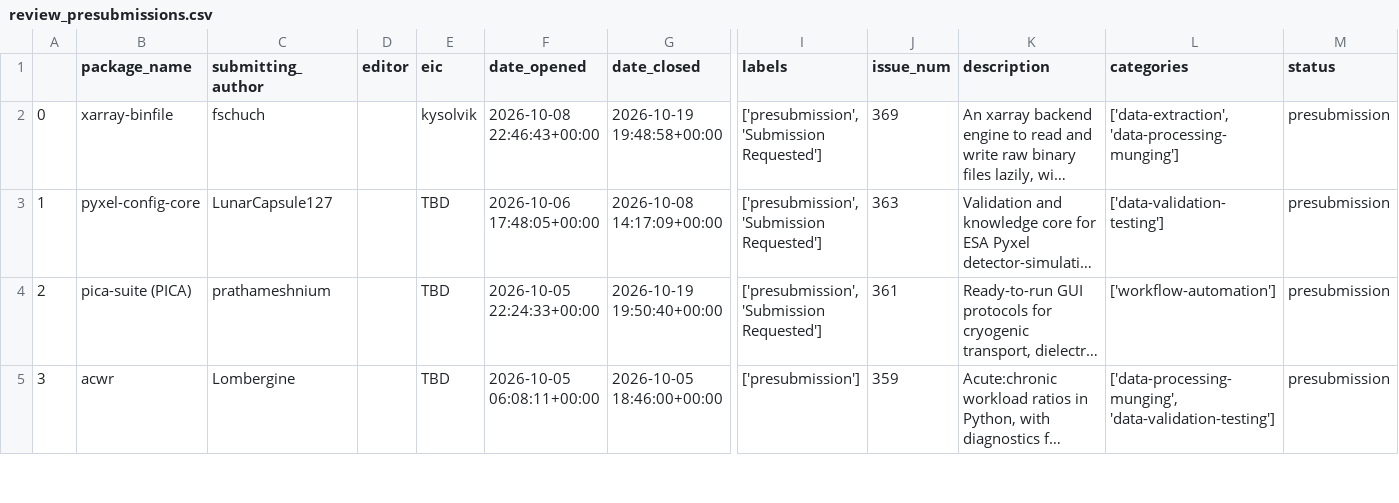
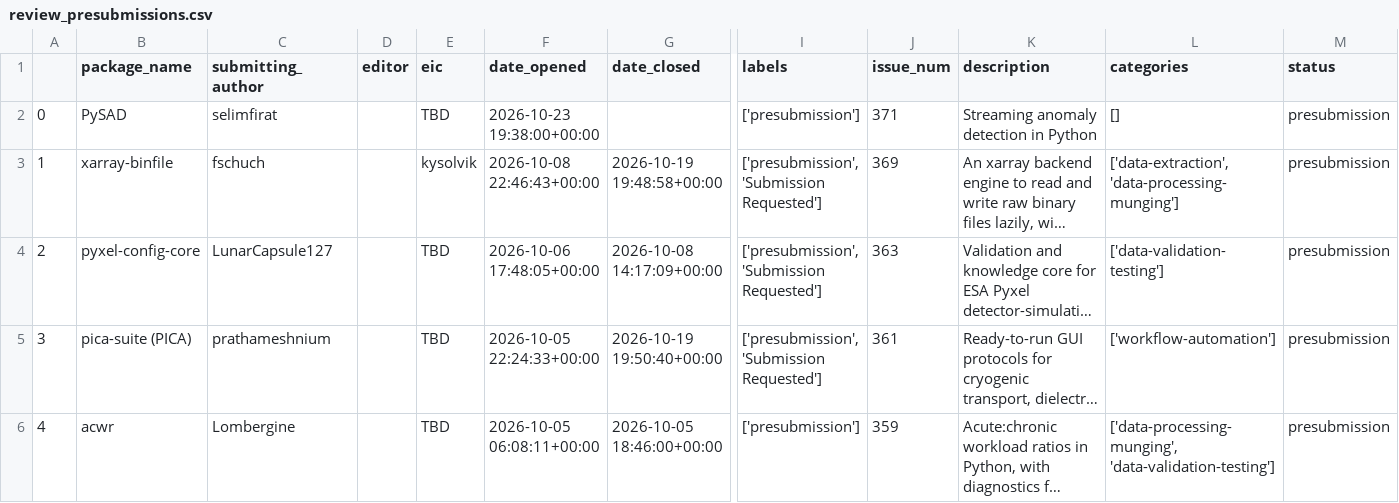
Before and after one commit to pyOpenSci/metrics, a CSV file: data/review_presubmissions.csv, drawn as a sheet; only a part is shown, gaps mark what is left out; long unchanged cells end in …; addresses are those after the commit; rows hold the shown columns only; the diff names each change by its address in the sheet, - before the commit and + after, or states it on an @@ line.

```diff
--- a/data/review_presubmissions.csv
+++ b/data/review_presubmissions.csv
+row 2: 0 | PySAD | selimfirat |  | TBD | 2026-10-23 19:38:00+00:00 |  | ['presubmission'] | 371 | Streaming anomaly detection in Python | [] | presubmission
@@ column A renumbered from row 3 down @@
```
Also changed, not shown: data/2026_all_issues_prs.csv, data/review_submissions.csv, 1 other file.
